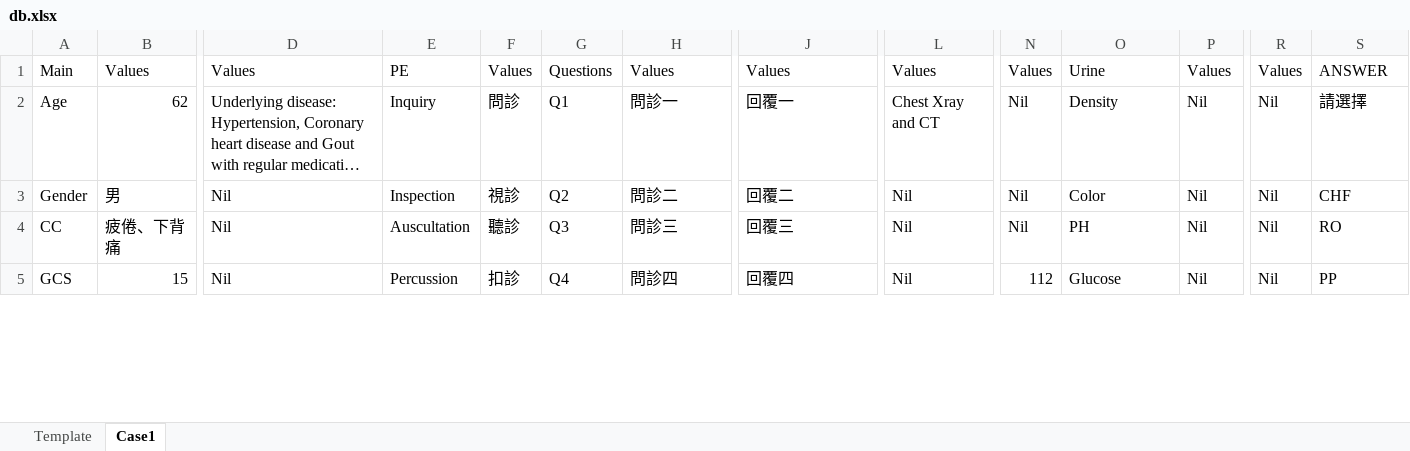
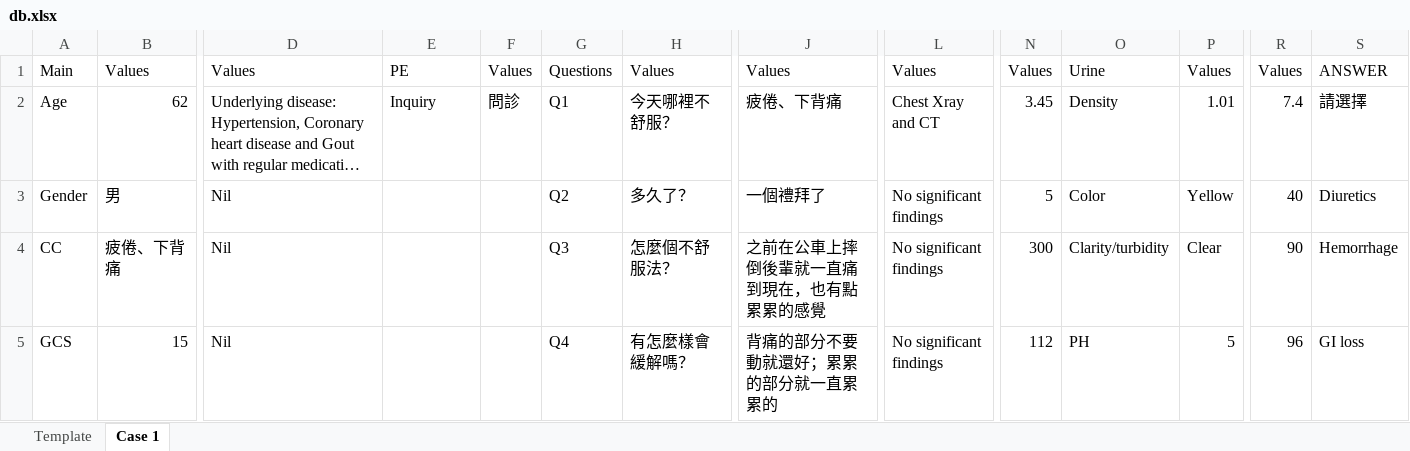
Before and after one commit to pcwu2022/slek_system, an Excel workbook: src/app/projects/hyponatremia/ram_db/db.xlsx, sheet Case 1, drawn as a sheet; only a part is shown, gaps mark what is left out; long unchanged cells end in …; values as stored, in another font and other column widths than the file's, no cell formats; charts and pictures not drawn; the diff covers the shown part only; the diff names each change by its address in the sheet, - before the commit and + after, or states it on an @@ line.

```diff
--- a/src/app/projects/hyponatremia/ram_db/db.xlsx (sheet Case 1)
+++ b/src/app/projects/hyponatremia/ram_db/db.xlsx (sheet Case 1)
-sheet tab: Case1
+sheet tab: Case 1
-H2: 問診一
+H2: 今天哪裡不舒服？
-J2: 回覆一
+J2: 疲倦、下背痛
-N2: Nil
+N2: 3.45
-P2: Nil
+P2: 1.01
-R2: Nil
+R2: 7.4
-E3: Inspection
+E3: (empty)
-F3: 視診
+F3: (empty)
-H3: 問診二
+H3: 多久了？
-J3: 回覆二
+J3: 一個禮拜了
-L3:L5: Nil
+L3:L5: No significant findings
-N3: Nil
+N3: 5
-P3: Nil
+P3: Yellow
-R3: Nil
+R3: 40
-S3: CHF
+S3: Diuretics
-E4: Auscultation
+E4: (empty)
-F4: 聽診
+F4: (empty)
-H4: 問診三
+H4: 怎麼個不舒服法？
-J4: 回覆三
+J4: 之前在公車上摔倒後輩就一直痛到現在，也有點累累的感覺
-N4: Nil
+N4: 300
-O4: PH
+O4: Clarity/turbidity
-P4: Nil
+P4: Clear
-R4: Nil
+R4: 90
-S4: RO
+S4: Hemorrhage
-E5: Percussion
+E5: (empty)
-F5: 扣診
+F5: (empty)
-H5: 問診四
+H5: 有怎麼樣會緩解嗎？
-J5: 回覆四
+J5: 背痛的部分不要動就還好；累累的部分就一直累累的
-O5: Glucose
+O5: PH
-P5: Nil
+P5: 5
-R5: Nil
+R5: 96
-S5: PP
+S5: GI loss
```
Also changed, not shown: 12 added rows, 18 removed rows and 8 edited cells elsewhere in this sheet, sheet Template, cell formats, charts or pictures, 2 other files.
